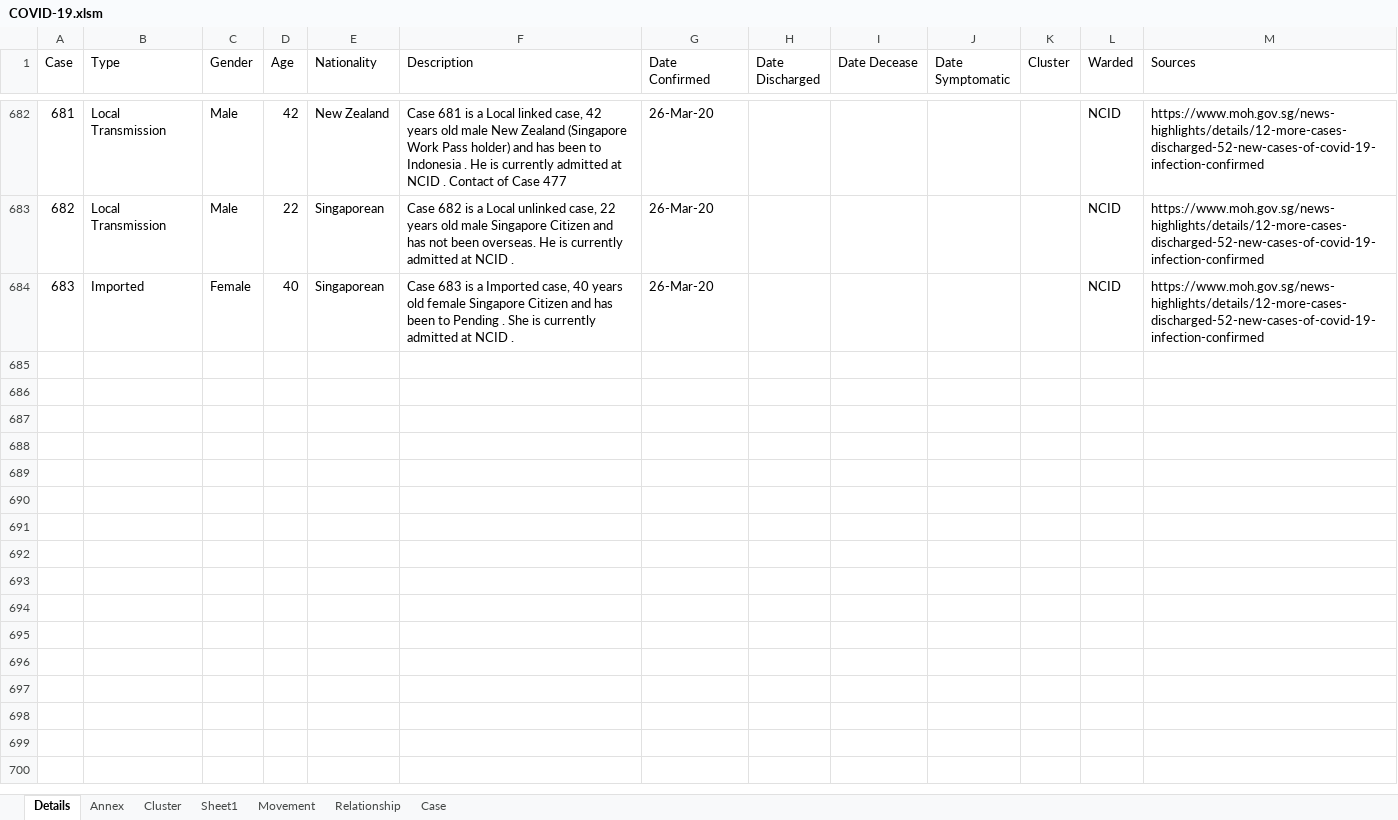
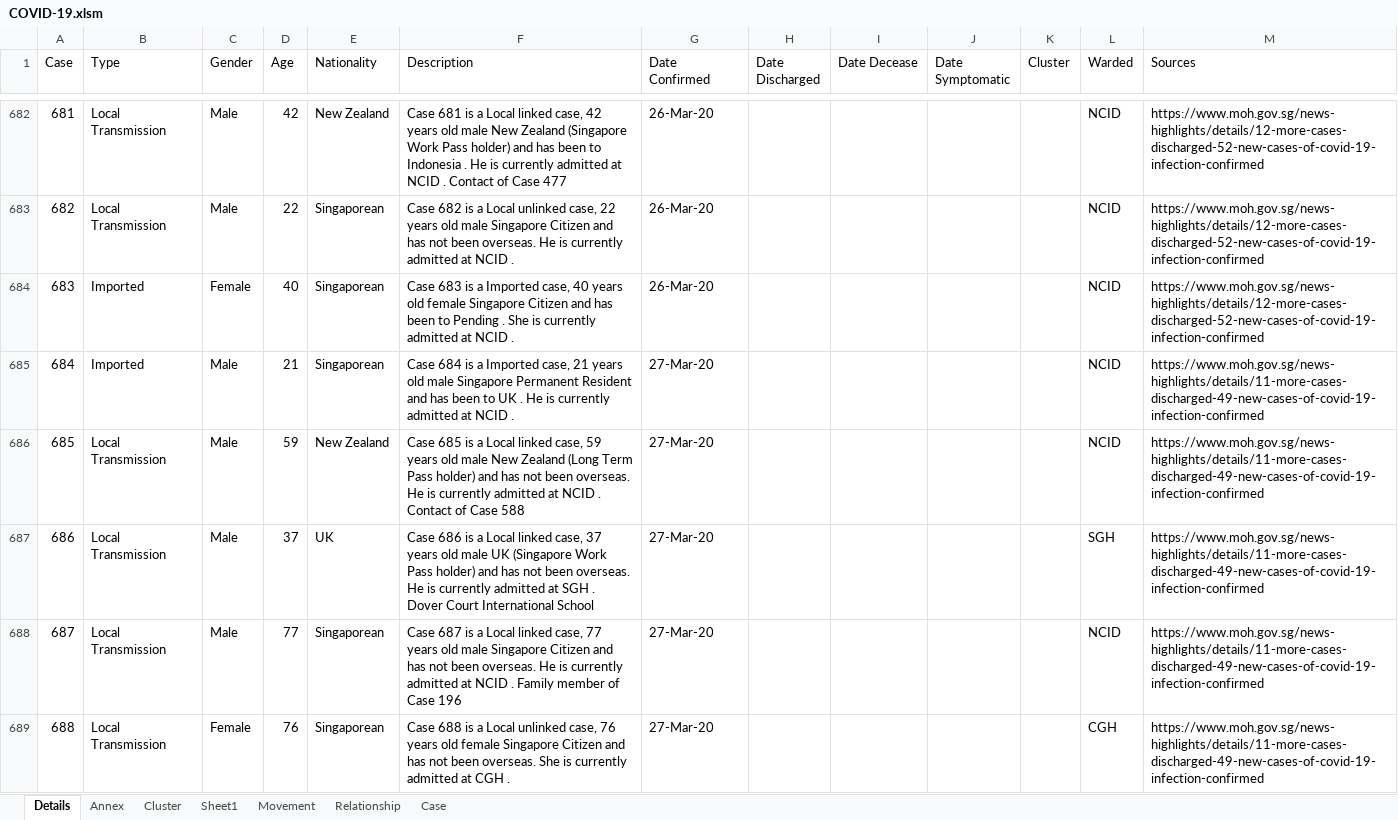
Before and after one commit to tanpuany/covid-19-singapore, an Excel workbook: COVID-19.xlsm, sheet Details, drawn as a sheet; only a part is shown, gaps mark what is left out; values as stored, in another font and other column widths than the file's, no cell formats; the diff covers the shown part only; the diff names each change by its address in the sheet, - before the commit and + after, or states it on an @@ line.

```diff
--- a/COVID-19.xlsm (sheet Details)
+++ b/COVID-19.xlsm (sheet Details)
+row 685: 684 | Imported | Male | 21 | Singaporean | Case 684 is a Imported case, 21 years old male Singapore Permanent Resident and has been to UK . He is currently admitted at NCID . | 27-Mar-20 |  |  |  |  | NCID | https://www.moh.gov.sg/news-highlights/details/11-more-cases-discharged-49-new-cases-of-covid-19-infection-confirmed
+row 686: 685 | Local Transmission | Male | 59 | New Zealand | Case 685 is a Local linked case, 59 years old male New Zealand (Long Term Pass holder) and has not been overseas. He is currently admitted at NCID . Contact of Case 588 | 27-Mar-20 |  |  |  |  | NCID | https://www.moh.gov.sg/news-highlights/details/11-more-cases-discharged-49-new-cases-of-covid-19-infection-confirmed
+row 687: 686 | Local Transmission | Male | 37 | UK | Case 686 is a Local linked case, 37 years old male UK (Singapore Work Pass holder) and has not been overseas. He is currently admitted at SGH . Dover Court International School | 27-Mar-20 |  |  |  |  | SGH | https://www.moh.gov.sg/news-highlights/details/11-more-cases-discharged-49-new-cases-of-covid-19-infection-confirmed
+row 688: 687 | Local Transmission | Male | 77 | Singaporean | Case 687 is a Local linked case, 77 years old male Singapore Citizen and has not been overseas. He is currently admitted at NCID . Family member of Case 196 | 27-Mar-20 |  |  |  |  | NCID | https://www.moh.gov.sg/news-highlights/details/11-more-cases-discharged-49-new-cases-of-covid-19-infection-confirmed
+row 689: 688 | Local Transmission | Female | 76 | Singaporean | Case 688 is a Local unlinked case, 76 years old female Singapore Citizen and has not been overseas. She is currently admitted at CGH . | 27-Mar-20 |  |  |  |  | CGH | https://www.moh.gov.sg/news-highlights/details/11-more-cases-discharged-49-new-cases-of-covid-19-infection-confirmed
```
Also changed, not shown: 156 added rows and 41 edited cells elsewhere in this sheet, sheet Annex, sheet Movement, sheet Relationship, sheet Cluster, sheet Case, cell formats, 5 other files.
